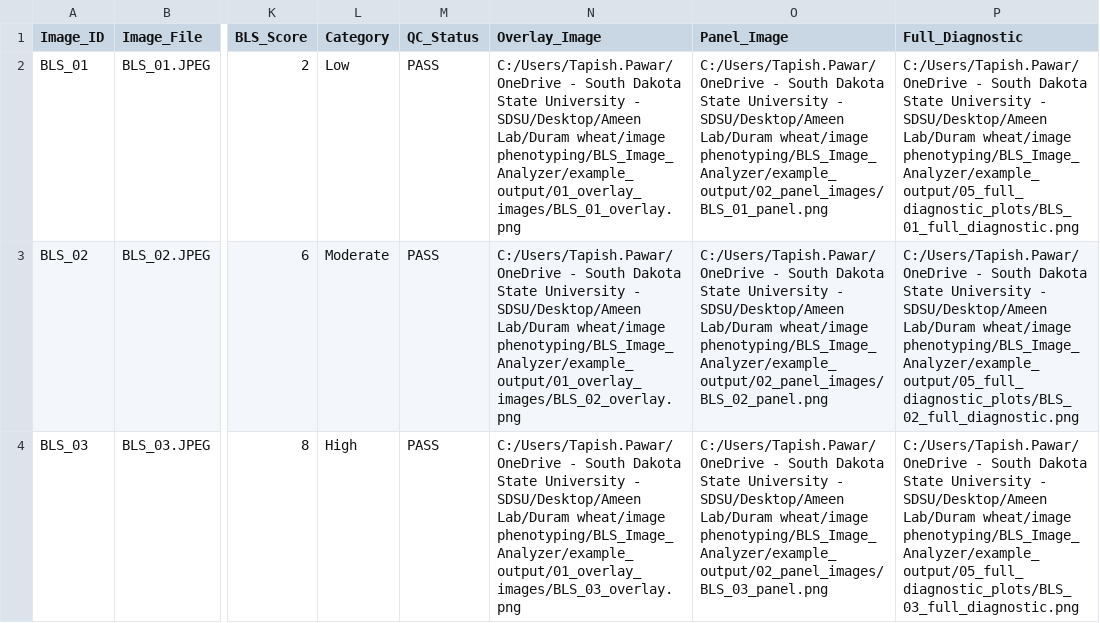
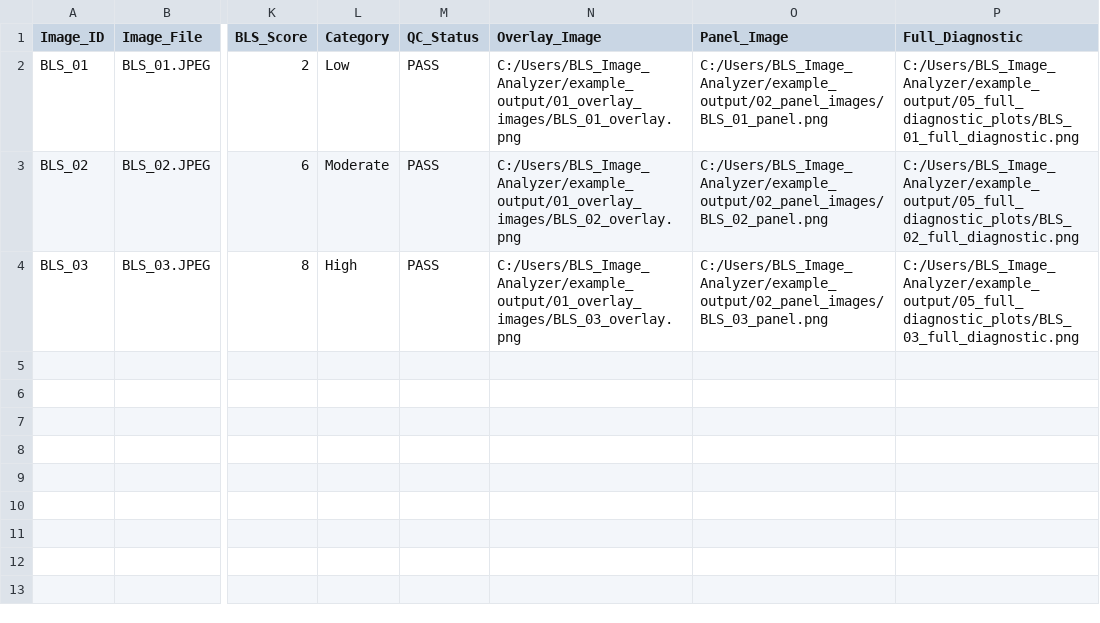
Before and after one commit to tapishpwr24/BLS_Image_Analyzer, a CSV file: example_output/BLS_results.csv, drawn as a sheet; only a part is shown, gaps mark what is left out; the diff names each change by its address in the sheet, - before the commit and + after, or states it on an @@ line.

Commit message:
Modify file paths in BLS_results.csv
Updated file paths in BLS_results.csv to a new directory structure.

```diff
--- a/example_output/BLS_results.csv
+++ b/example_output/BLS_results.csv
-N2 (Overlay_Image): C:/Users/Tapish.Pawar/OneDrive - South Dakota State University - SDSU/Desktop/Ameen Lab/Duram wheat/image phenotyping/BLS_Image_Analyzer/example_output/01_overlay_images/BLS_01_overlay.png
+N2 (Overlay_Image): C:/Users/BLS_Image_Analyzer/example_output/01_overlay_images/BLS_01_overlay.png
-O2 (Panel_Image): C:/Users/Tapish.Pawar/OneDrive - South Dakota State University - SDSU/Desktop/Ameen Lab/Duram wheat/image phenotyping/BLS_Image_Analyzer/example_output/02_panel_images/BLS_01_panel.png
+O2 (Panel_Image): C:/Users/BLS_Image_Analyzer/example_output/02_panel_images/BLS_01_panel.png
-P2 (Full_Diagnostic): C:/Users/Tapish.Pawar/OneDrive - South Dakota State University - SDSU/Desktop/Ameen Lab/Duram wheat/image phenotyping/BLS_Image_Analyzer/example_output/05_full_diagnostic_plots/BLS_01_full_diagnostic.png
+P2 (Full_Diagnostic): C:/Users/BLS_Image_Analyzer/example_output/05_full_diagnostic_plots/BLS_01_full_diagnostic.png
-N3 (Overlay_Image): C:/Users/Tapish.Pawar/OneDrive - South Dakota State University - SDSU/Desktop/Ameen Lab/Duram wheat/image phenotyping/BLS_Image_Analyzer/example_output/01_overlay_images/BLS_02_overlay.png
+N3 (Overlay_Image): C:/Users/BLS_Image_Analyzer/example_output/01_overlay_images/BLS_02_overlay.png
-O3 (Panel_Image): C:/Users/Tapish.Pawar/OneDrive - South Dakota State University - SDSU/Desktop/Ameen Lab/Duram wheat/image phenotyping/BLS_Image_Analyzer/example_output/02_panel_images/BLS_02_panel.png
+O3 (Panel_Image): C:/Users/BLS_Image_Analyzer/example_output/02_panel_images/BLS_02_panel.png
-P3 (Full_Diagnostic): C:/Users/Tapish.Pawar/OneDrive - South Dakota State University - SDSU/Desktop/Ameen Lab/Duram wheat/image phenotyping/BLS_Image_Analyzer/example_output/05_full_diagnostic_plots/BLS_02_full_diagnostic.png
+P3 (Full_Diagnostic): C:/Users/BLS_Image_Analyzer/example_output/05_full_diagnostic_plots/BLS_02_full_diagnostic.png
-N4 (Overlay_Image): C:/Users/Tapish.Pawar/OneDrive - South Dakota State University - SDSU/Desktop/Ameen Lab/Duram wheat/image phenotyping/BLS_Image_Analyzer/example_output/01_overlay_images/BLS_03_overlay.png
+N4 (Overlay_Image): C:/Users/BLS_Image_Analyzer/example_output/01_overlay_images/BLS_03_overlay.png
-O4 (Panel_Image): C:/Users/Tapish.Pawar/OneDrive - South Dakota State University - SDSU/Desktop/Ameen Lab/Duram wheat/image phenotyping/BLS_Image_Analyzer/example_output/02_panel_images/BLS_03_panel.png
+O4 (Panel_Image): C:/Users/BLS_Image_Analyzer/example_output/02_panel_images/BLS_03_panel.png
-P4 (Full_Diagnostic): C:/Users/Tapish.Pawar/OneDrive - South Dakota State University - SDSU/Desktop/Ameen Lab/Duram wheat/image phenotyping/BLS_Image_Analyzer/example_output/05_full_diagnostic_plots/BLS_03_full_diagnostic.png
+P4 (Full_Diagnostic): C:/Users/BLS_Image_Analyzer/example_output/05_full_diagnostic_plots/BLS_03_full_diagnostic.png
```
